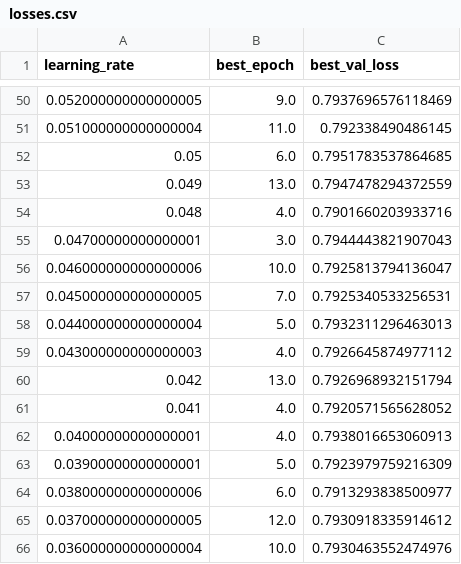
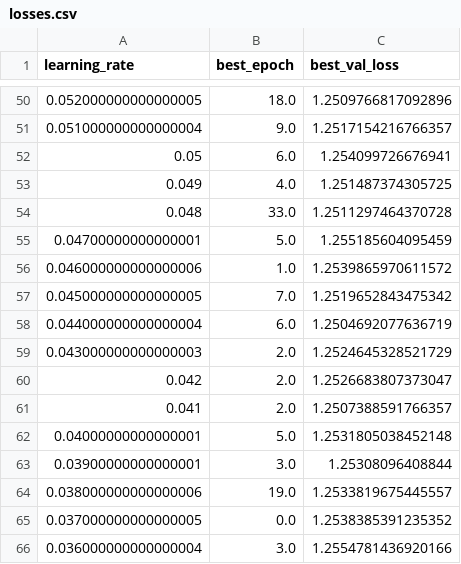
Before and after one commit to jstringara/Fintech, a CSV file: BC3/losses.csv, drawn as a sheet; only a part is shown, gaps mark what is left out; the diff covers the shown part only.

```diff
--- a/BC3/losses.csv
+++ b/BC3/losses.csv
@@ -50,17 +50,17 @@ learning_rate,best_epoch,best_val_loss
-0.052000000000000005,9.0,0.7937696576118469
-0.051000000000000004,11.0,0.792338490486145
-0.05,6.0,0.7951783537864685
-0.049,13.0,0.7947478294372559
-0.048,4.0,0.7901660203933716
-0.04700000000000001,3.0,0.7944443821907043
-0.046000000000000006,10.0,0.7925813794136047
-0.045000000000000005,7.0,0.7925340533256531
-0.044000000000000004,5.0,0.7932311296463013
-0.043000000000000003,4.0,0.7926645874977112
-0.042,13.0,0.7926968932151794
-0.041,4.0,0.7920571565628052
-0.04000000000000001,4.0,0.7938016653060913
-0.03900000000000001,5.0,0.7923979759216309
-0.038000000000000006,6.0,0.7913293838500977
-0.037000000000000005,12.0,0.7930918335914612
-0.036000000000000004,10.0,0.7930463552474976
+0.052000000000000005,18.0,1.2509766817092896
+0.051000000000000004,9.0,1.2517154216766357
+0.05,6.0,1.254099726676941
+0.049,4.0,1.251487374305725
+0.048,33.0,1.2511297464370728
+0.04700000000000001,5.0,1.255185604095459
+0.046000000000000006,1.0,1.2539865970611572
+0.045000000000000005,7.0,1.2519652843475342
+0.044000000000000004,6.0,1.2504692077636719
+0.043000000000000003,2.0,1.2524645328521729
+0.042,2.0,1.2526683807373047
+0.041,2.0,1.2507388591766357
+0.04000000000000001,5.0,1.2531805038452148
+0.03900000000000001,3.0,1.25308096408844
+0.038000000000000006,19.0,1.2533819675445557
+0.037000000000000005,0.0,1.2538385391235352
+0.036000000000000004,3.0,1.2554781436920166
```
Also changed, not shown: 161 edited cells elsewhere in this file, BC3/EWS.csv, 1 other file.
